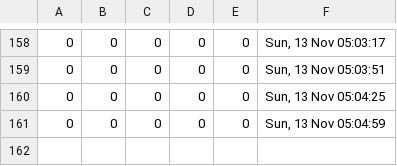
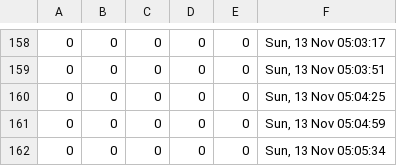
Before and after one commit to stevenruidigao/UMassDiningPlus, a CSV file: ml/people_data.csv, drawn as a sheet; only a part is shown, gaps mark what is left out.

Commit message:
asdf

```diff
--- a/ml/people_data.csv
+++ b/ml/people_data.csv
@@ -161 +161,2 @@
 0,0,0,0,0,"Sun, 13 Nov 05:04:59"
+0,0,0,0,0,"Sun, 13 Nov 05:05:34"
```
